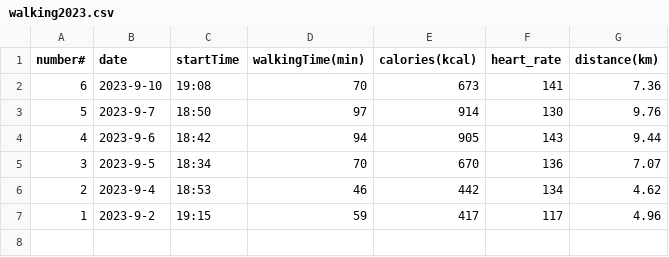
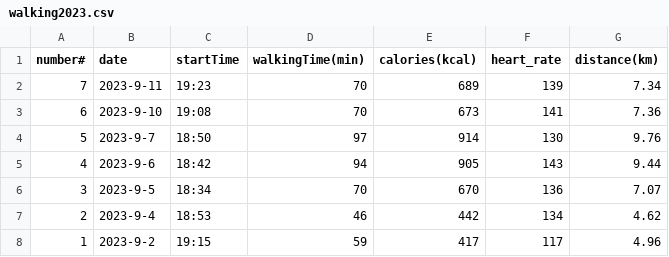
Before and after one commit to mrlu997/workout, a CSV file: walking2023.csv, drawn as a sheet.

Commit message:
Update walking2023.csv

```diff
--- a/walking2023.csv
+++ b/walking2023.csv
@@ -1,2 +1,3 @@
 number#,date,startTime,walkingTime(min),calories(kcal),heart_rate,distance(km)
+7,2023-9-11,19:23,70,689,139,7.34
 6,2023-9-10,19:08,70,673,141,7.36
```
